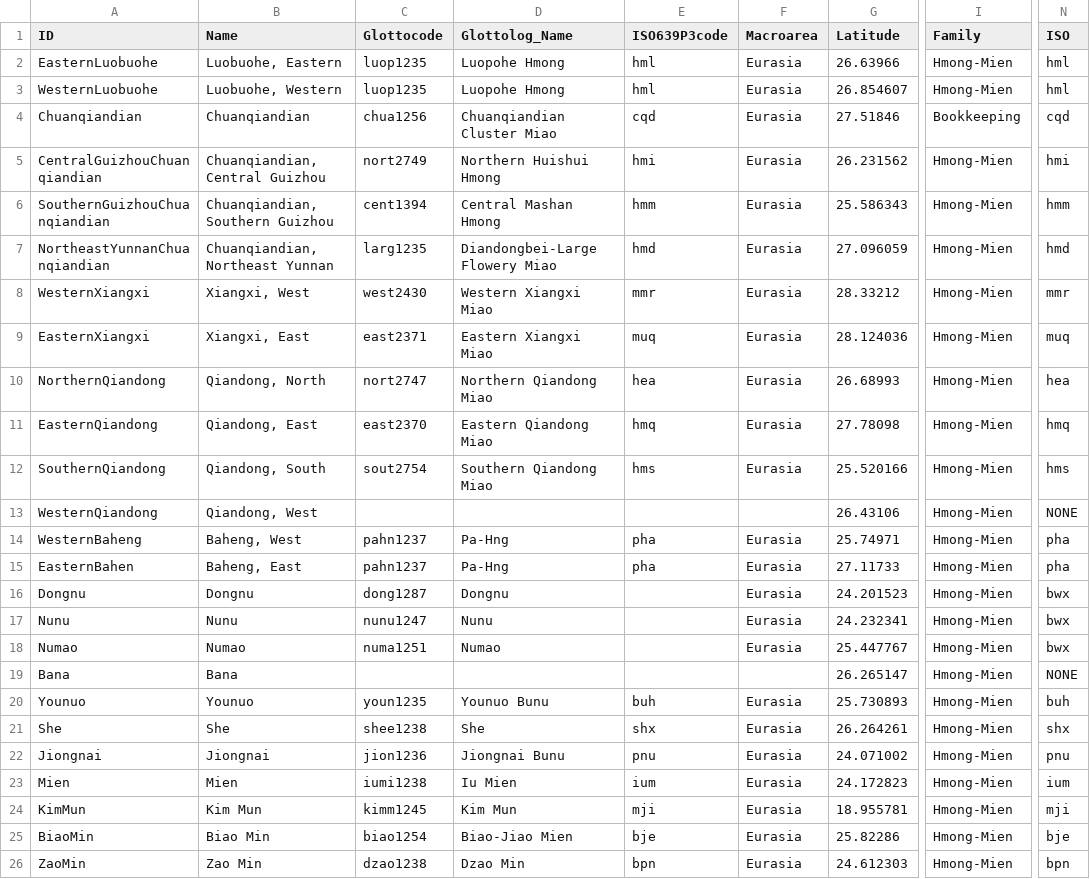
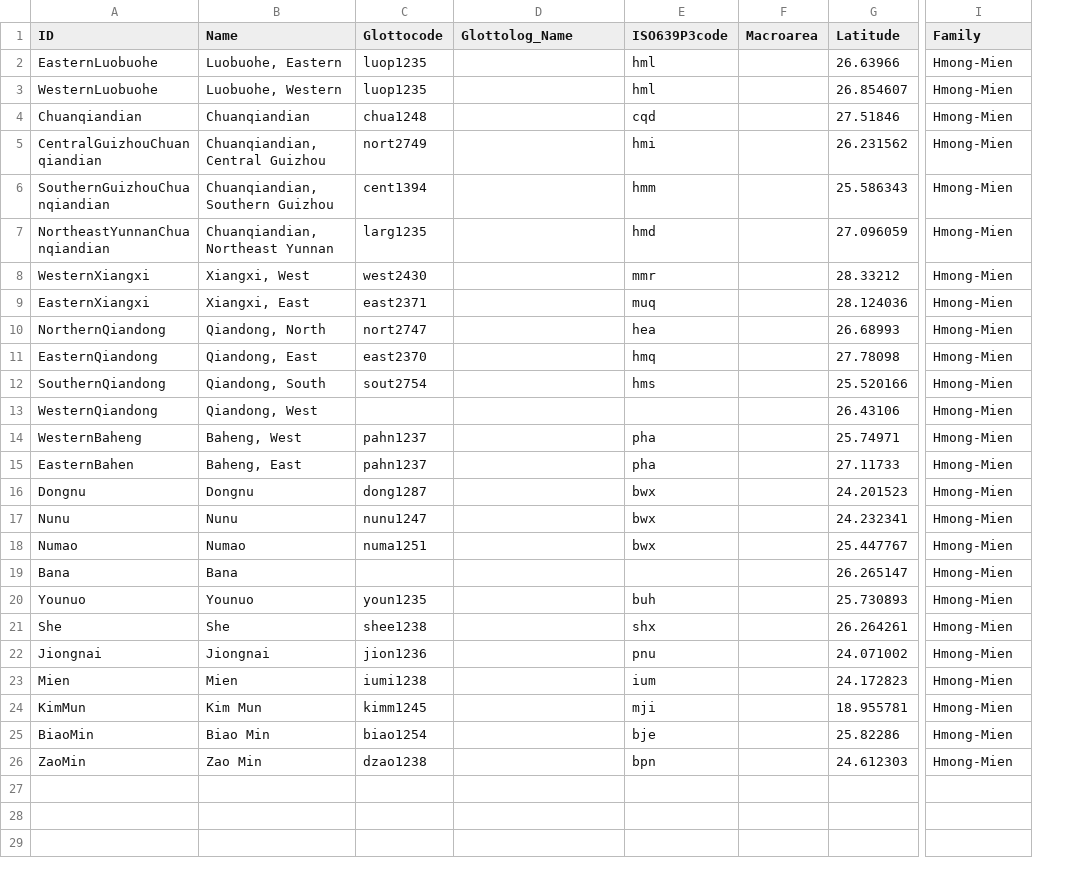
Before and after one commit to lexibank/chenhmongmien, a CSV file: cldf/languages.csv, drawn as a sheet; only a part is shown, gaps mark what is left out; the diff names each change by its address in the sheet, - before the commit and + after, or states it on an @@ line.

```diff
--- a/cldf/languages.csv
+++ b/cldf/languages.csv
-column N (ISO), rows 2-26: hml | hml | cqd | hmi | hmm | hmd | mmr | muq | hea | hmq | hms | NONE | pha | pha | bwx | bwx | bwx | NONE | buh | shx | pnu | ium | mji | bje | bpn
-D2:D3 (Glottolog_Name): Luopohe Hmong
+D2:D3 (Glottolog_Name): (empty)
-F2:F12 (Macroarea): Eurasia
+F2:F12 (Macroarea): (empty)
-C4 (Glottocode): chua1256
+C4 (Glottocode): chua1248
-D4 (Glottolog_Name): Chuanqiandian Cluster Miao
+D4 (Glottolog_Name): (empty)
-I4 (Family): Bookkeeping
+I4 (Family): Hmong-Mien
-D5 (Glottolog_Name): Northern Huishui Hmong
+D5 (Glottolog_Name): (empty)
-D6 (Glottolog_Name): Central Mashan Hmong
+D6 (Glottolog_Name): (empty)
-D7 (Glottolog_Name): Diandongbei-Large Flowery Miao
+D7 (Glottolog_Name): (empty)
-D8 (Glottolog_Name): Western Xiangxi Miao
+D8 (Glottolog_Name): (empty)
-D9 (Glottolog_Name): Eastern Xiangxi Miao
+D9 (Glottolog_Name): (empty)
-D10 (Glottolog_Name): Northern Qiandong Miao
+D10 (Glottolog_Name): (empty)
-D11 (Glottolog_Name): Eastern Qiandong Miao
+D11 (Glottolog_Name): (empty)
-D12 (Glottolog_Name): Southern Qiandong Miao
+D12 (Glottolog_Name): (empty)
-D14:D15 (Glottolog_Name): Pa-Hng
+D14:D15 (Glottolog_Name): (empty)
-F14:F18 (Macroarea): Eurasia
+F14:F18 (Macroarea): (empty)
-D16 (Glottolog_Name): Dongnu
+D16 (Glottolog_Name): (empty)
-E16:E18 (ISO639P3code): (empty)
+E16:E18 (ISO639P3code): bwx
-D17 (Glottolog_Name): Nunu
+D17 (Glottolog_Name): (empty)
-D18 (Glottolog_Name): Numao
+D18 (Glottolog_Name): (empty)
-D20 (Glottolog_Name): Younuo Bunu
+D20 (Glottolog_Name): (empty)
-F20:F26 (Macroarea): Eurasia
+F20:F26 (Macroarea): (empty)
-D21 (Glottolog_Name): She
+D21 (Glottolog_Name): (empty)
-D22 (Glottolog_Name): Jiongnai Bunu
+D22 (Glottolog_Name): (empty)
-D23 (Glottolog_Name): Iu Mien
+D23 (Glottolog_Name): (empty)
-D24 (Glottolog_Name): Kim Mun
+D24 (Glottolog_Name): (empty)
-D25 (Glottolog_Name): Biao-Jiao Mien
+D25 (Glottolog_Name): (empty)
-D26 (Glottolog_Name): Dzao Min
+D26 (Glottolog_Name): (empty)
```
Also changed, not shown: etc/languages.csv, etc/orthography.tsv, 10 other files.
